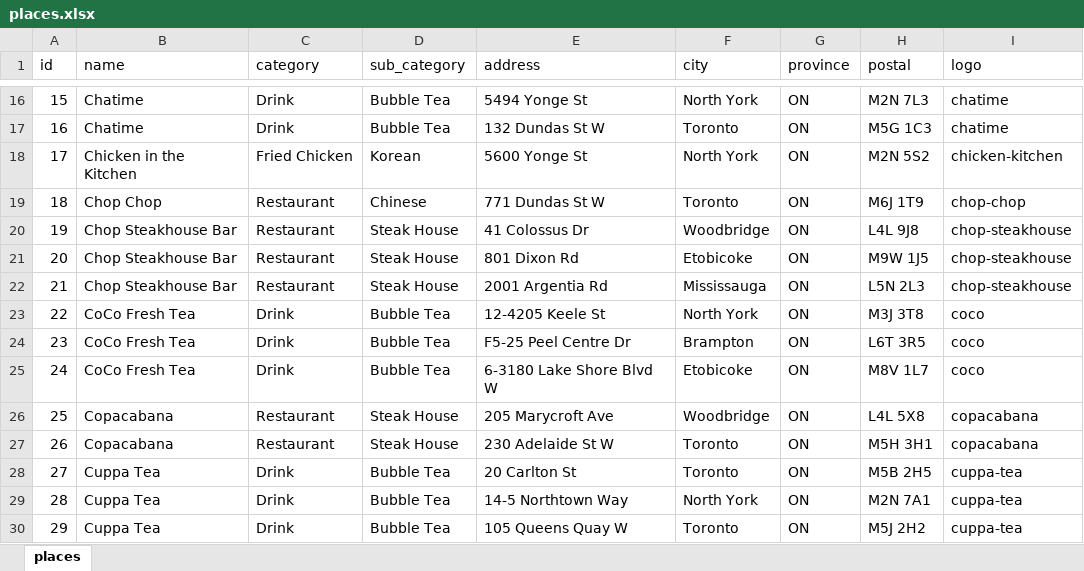
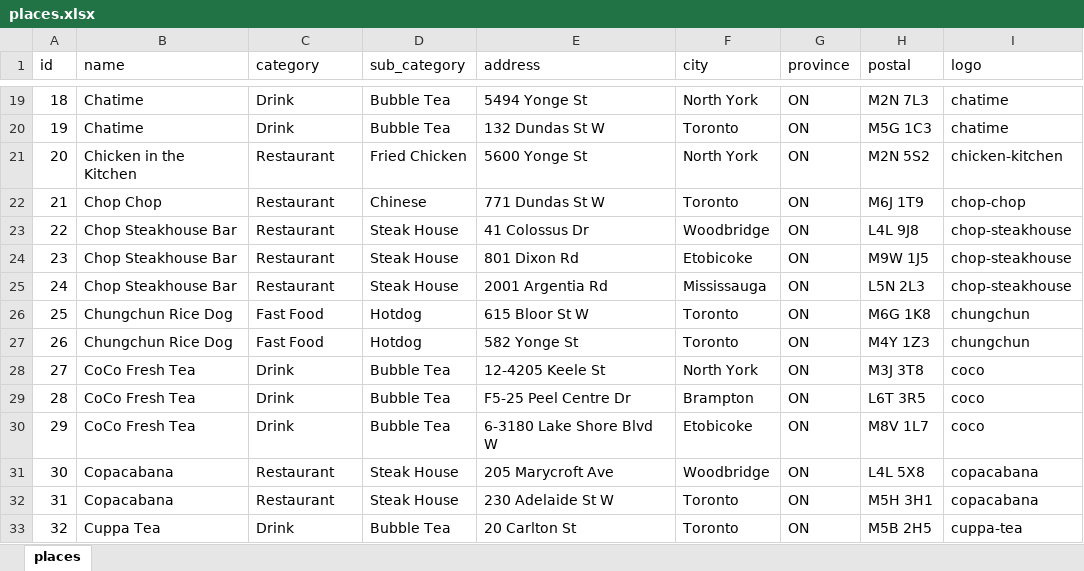
Before and after one commit to lyjacky11/foods-react, an Excel workbook: src/places.xlsx, sheet places, drawn as a sheet; only a part is shown, gaps mark what is left out; the shorter side is filled out with more unchanged rows; values as stored, in another font and other column widths than the file's, no borders; table styles not drawn; addresses are those after the commit; the diff covers the shown part only; the diff names each change by its address in the sheet, - before the commit and + after, or states it on an @@ line.

Commit message:
Added more places and logos

```diff
--- a/src/places.xlsx (sheet places)
+++ b/src/places.xlsx (sheet places)
@@ column A (id) renumbered from row 7 down @@
-C21 (category): Fried Chicken
+C21 (category): Restaurant
-D21 (sub_category): Korean
+D21 (sub_category): Fried Chicken
+row 26: 25 | Chungchun Rice Dog | Fast Food | Hotdog | 615 Bloor St W | Toronto | ON | M6G 1K8 | chungchun
+row 27: 26 | Chungchun Rice Dog | Fast Food | Hotdog | 582 Yonge St | Toronto | ON | M4Y 1Z3 | chungchun
```
Also changed, not shown: 21 added rows and 18 edited cells elsewhere in this sheet, 15 other files.
